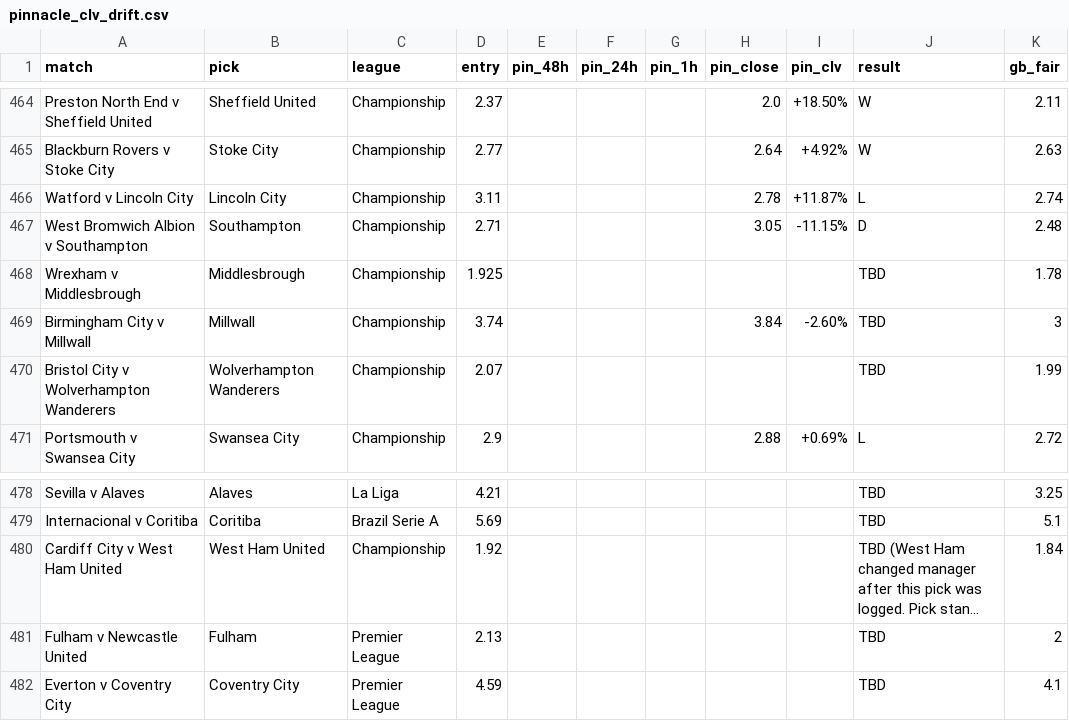
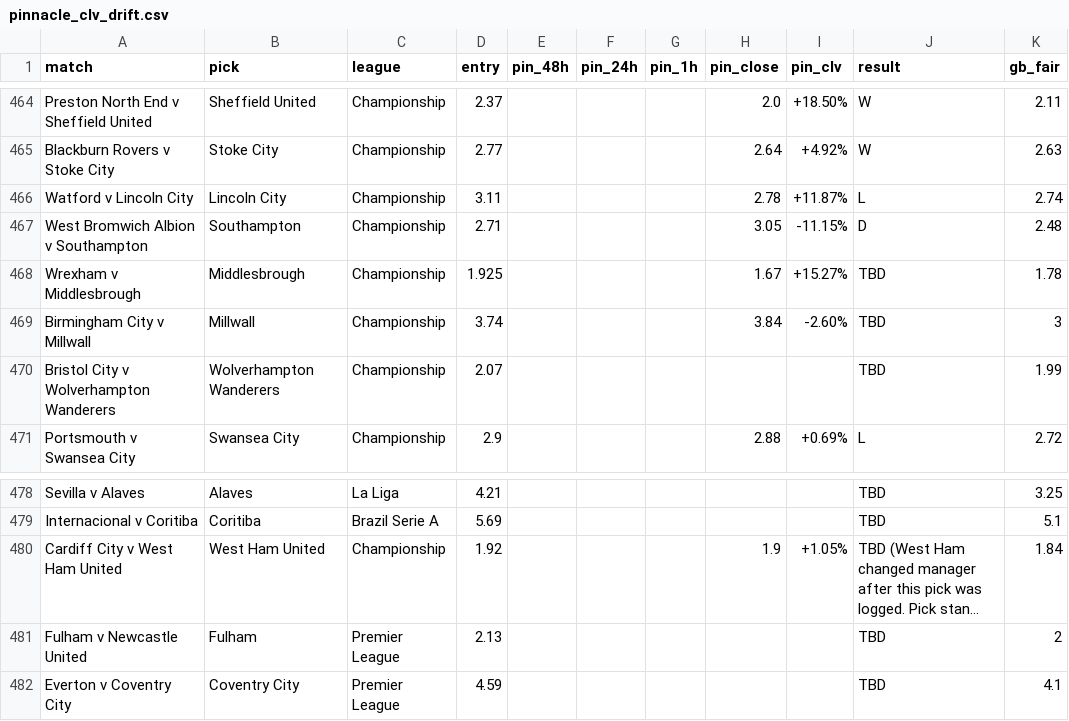
Before and after one commit to Rodzzinho/gamebreaker-clv-proof, a CSV file: pinnacle_clv_drift.csv, drawn as a sheet; only a part is shown, gaps mark what is left out; long unchanged cells end in …; the diff names each change by its address in the sheet, - before the commit and + after, or states it on an @@ line.

```diff
--- a/pinnacle_clv_drift.csv
+++ b/pinnacle_clv_drift.csv
-H468 (pin_close): (empty)
+H468 (pin_close): 1.67
-I468 (pin_clv): (empty)
+I468 (pin_clv): +15.27%
-H480 (pin_close): (empty)
+H480 (pin_close): 1.9
-I480 (pin_clv): (empty)
+I480 (pin_clv): +1.05%
```
